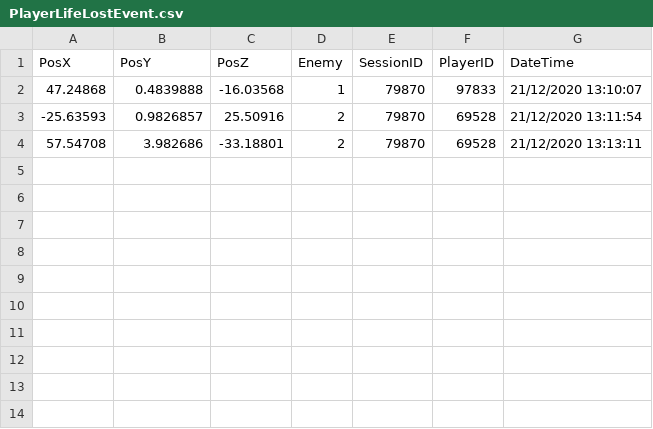
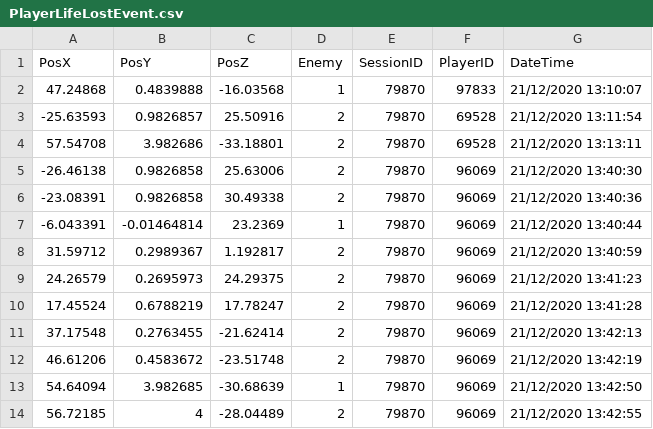
Before and after one commit to knela96/Data-Analysis-Game, a CSV file: Assets/CSV/PlayerLifeLostEvent.csv, drawn as a sheet.

```diff
--- a/Assets/CSV/PlayerLifeLostEvent.csv
+++ b/Assets/CSV/PlayerLifeLostEvent.csv
@@ -4 +4,11 @@ PosX,PosY,PosZ,Enemy,SessionID,PlayerID,DateTime,
 57.54708,3.982686,-33.18801,2,79870,69528,21/12/2020 13:13:11,
+-26.46138,0.9826858,25.63006,2,79870,96069,21/12/2020 13:40:30,
+-23.08391,0.9826858,30.49338,2,79870,96069,21/12/2020 13:40:36,
+-6.043391,-0.01464814,23.2369,1,79870,96069,21/12/2020 13:40:44,
+31.59712,0.2989367,1.192817,2,79870,96069,21/12/2020 13:40:59,
+24.26579,0.2695973,24.29375,2,79870,96069,21/12/2020 13:41:23,
+17.45524,0.6788219,17.78247,2,79870,96069,21/12/2020 13:41:28,
+37.17548,0.2763455,-21.62414,2,79870,96069,21/12/2020 13:42:13,
+46.61206,0.4583672,-23.51748,2,79870,96069,21/12/2020 13:42:19,
+54.64094,3.982685,-30.68639,1,79870,96069,21/12/2020 13:42:50,
+56.72185,4,-28.04489,2,79870,96069,21/12/2020 13:42:55,
```
Also changed, not shown: Assets/CSV/EnemyKills.csv, Assets/CSV/PlayerFallsEvent.csv, 10 other files.
